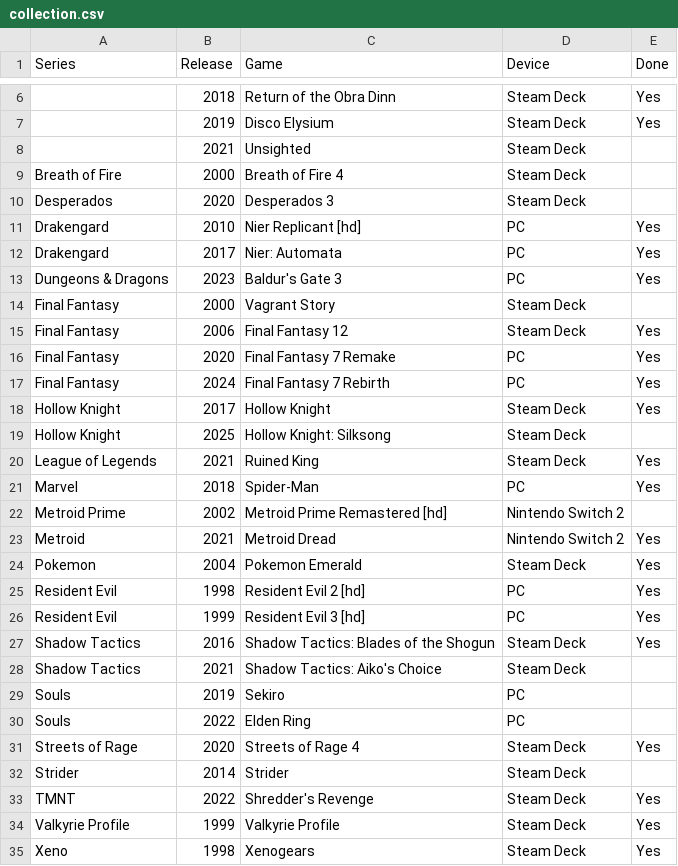
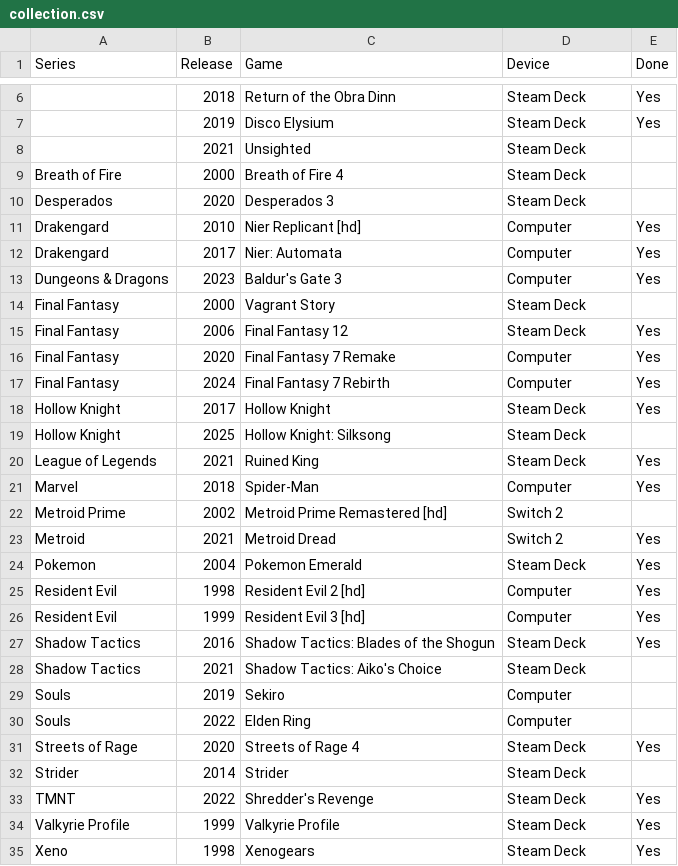
Before and after one commit to seriouslyunderappreciated/seriouslyunderappreciated.github.io, a CSV file: resources/collection.csv, drawn as a sheet; only a part is shown, gaps mark what is left out; the diff covers the shown part only.

Commit message:
Update collection.csv

```diff
--- a/resources/collection.csv
+++ b/resources/collection.csv
@@ -10,9 +10,9 @@ Breath of Fire,2000,Breath of Fire 4,Steam Deck,
 Desperados,2020,Desperados 3,Steam Deck,
-Drakengard,2010,Nier Replicant [hd],PC,Yes
-Drakengard,2017,Nier: Automata,PC,Yes
-Dungeons & Dragons,2023,Baldur's Gate 3,PC,Yes
+Drakengard,2010,Nier Replicant [hd],Computer,Yes
+Drakengard,2017,Nier: Automata,Computer,Yes
+Dungeons & Dragons,2023,Baldur's Gate 3,Computer,Yes
 Final Fantasy,2000,Vagrant Story,Steam Deck,
 Final Fantasy,2006,Final Fantasy 12,Steam Deck,Yes
-Final Fantasy,2020,Final Fantasy 7 Remake,PC,Yes
-Final Fantasy,2024,Final Fantasy 7 Rebirth,PC,Yes
+Final Fantasy,2020,Final Fantasy 7 Remake,Computer,Yes
+Final Fantasy,2024,Final Fantasy 7 Rebirth,Computer,Yes
 Hollow Knight,2017,Hollow Knight,Steam Deck,Yes
@@ -20,12 +20,12 @@ Hollow Knight,2025,Hollow Knight: Silksong,Steam Deck,
 League of Legends,2021,Ruined King,Steam Deck,Yes
-Marvel,2018,Spider-Man,PC,Yes
-Metroid Prime,2002,Metroid Prime Remastered [hd],Nintendo Switch 2,
-Metroid,2021,Metroid Dread,Nintendo Switch 2,Yes
+Marvel,2018,Spider-Man,Computer,Yes
+Metroid Prime,2002,Metroid Prime Remastered [hd],Switch 2,
+Metroid,2021,Metroid Dread,Switch 2,Yes
 Pokemon,2004,Pokemon Emerald,Steam Deck,Yes
-Resident Evil,1998,Resident Evil 2 [hd],PC,Yes
-Resident Evil,1999,Resident Evil 3 [hd],PC,Yes
+Resident Evil,1998,Resident Evil 2 [hd],Computer,Yes
+Resident Evil,1999,Resident Evil 3 [hd],Computer,Yes
 Shadow Tactics,2016,Shadow Tactics: Blades of the Shogun,Steam Deck,Yes
 Shadow Tactics,2021,Shadow Tactics: Aiko's Choice,Steam Deck,
-Souls,2019,Sekiro,PC,
-Souls,2022,Elden Ring,PC,
+Souls,2019,Sekiro,Computer,
+Souls,2022,Elden Ring,Computer,
 Streets of Rage,2020,Streets of Rage 4,Steam Deck,Yes
```
Also changed, not shown: 9 edited cells elsewhere in this file.
